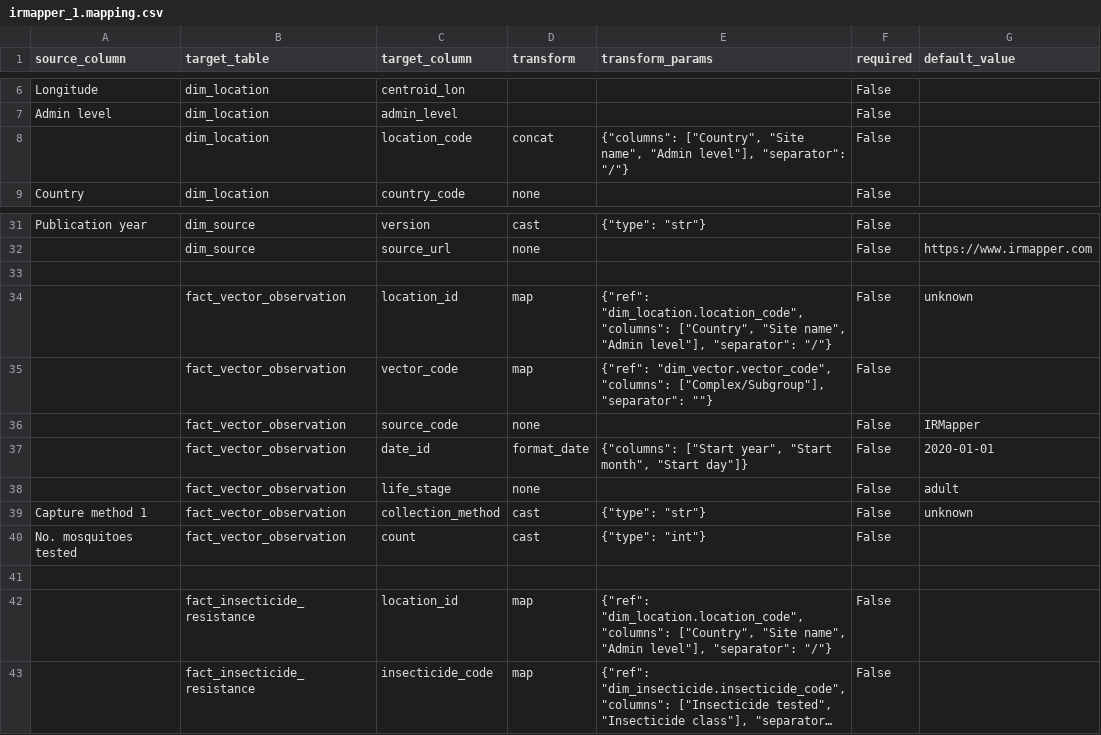
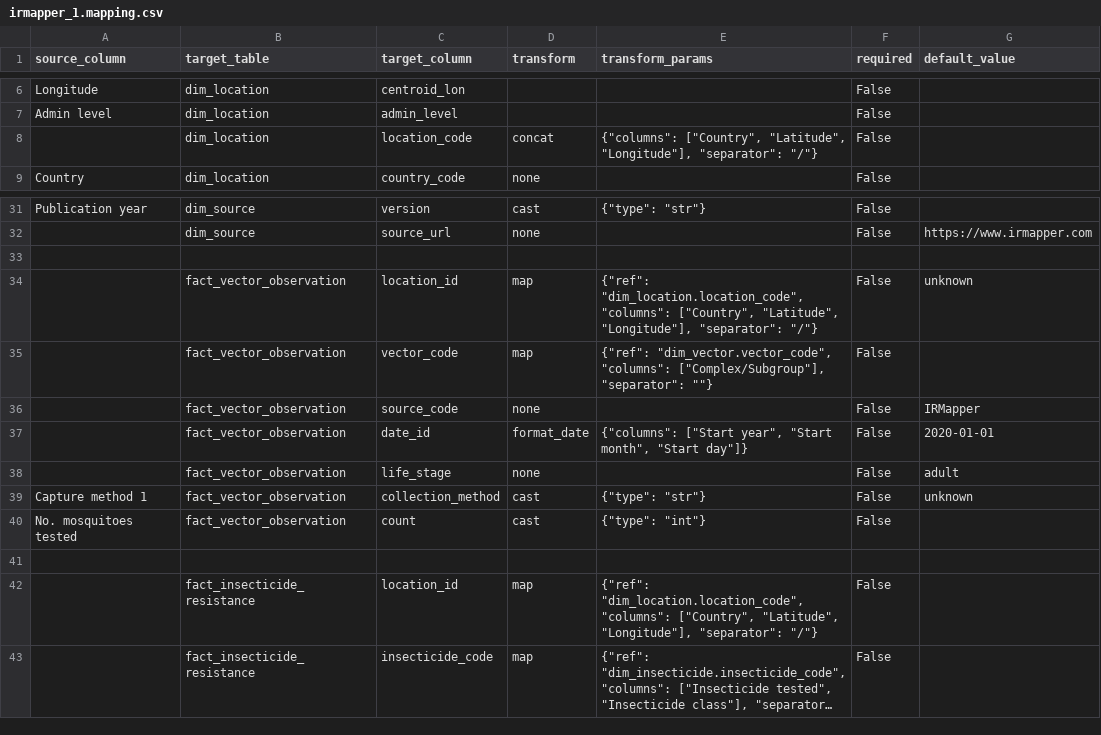
Before and after one commit to Vansnoden/vbd-cdm, a CSV file: mappings/irmapper_1.mapping.csv, drawn as a sheet; only a part is shown, gaps mark what is left out; long unchanged cells end in …; the diff names each change by its address in the sheet, - before the commit and + after, or states it on an @@ line.

```diff
--- a/mappings/irmapper_1.mapping.csv
+++ b/mappings/irmapper_1.mapping.csv
-E8 (transform_params): {"columns": ["Country", "Site name", "Admin level"], "separator": "/"}
+E8 (transform_params): {"columns": ["Country", "Latitude", "Longitude"], "separator": "/"}
-E34 (transform_params): …"columns": ["Country", "Site name", "Admin level"], "separator": "/"}
+E34 (transform_params): …"columns": ["Country", "Latitude", "Longitude"], "separator": "/"}
-E42 (transform_params): …"columns": ["Country", "Site name", "Admin level"], "separator": "/"}
+E42 (transform_params): …"columns": ["Country", "Latitude", "Longitude"], "separator": "/"}
```
Also changed, not shown: mappings/irmapper_2.mapping.csv, mappings/irmapper_3.mapping.csv, 10 other files.
